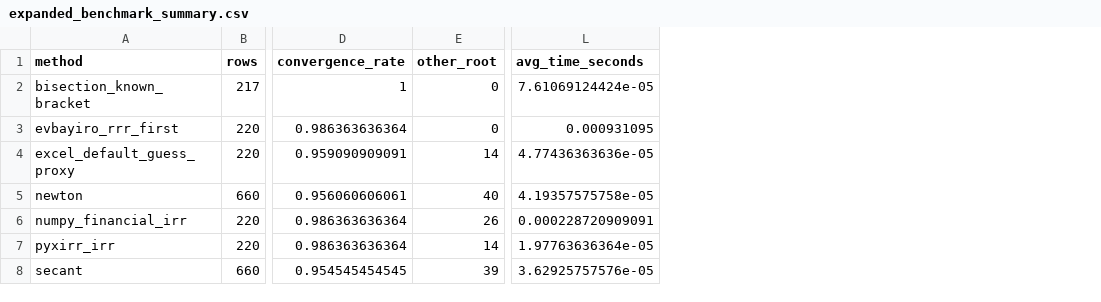
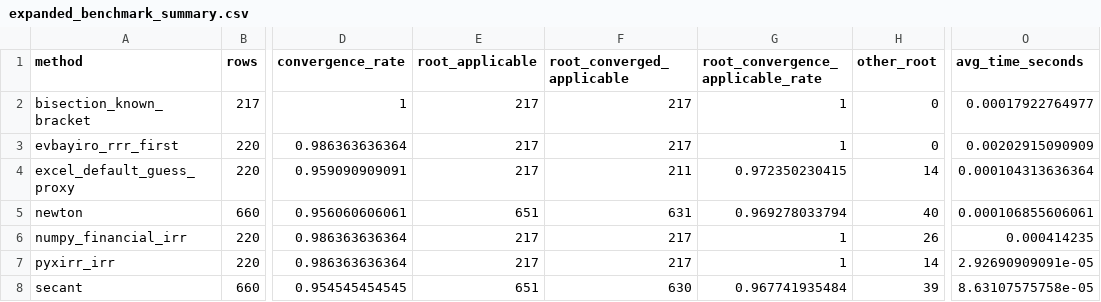
Before and after one commit to iammsenaga/evbayiro-irr, a CSV file: benchmarks/results/expanded_benchmark_summary.csv, drawn as a sheet; only a part is shown, gaps mark what is left out; addresses are those after the commit; the diff names each change by its address in the sheet, - before the commit and + after, or states it on an @@ line.

```diff
--- a/benchmarks/results/expanded_benchmark_summary.csv
+++ b/benchmarks/results/expanded_benchmark_summary.csv
+column E (root_applicable), rows 2-8: 217 | 217 | 217 | 651 | 217 | 217 | 651
+column F (root_converged_applicable), rows 2-8: 217 | 217 | 211 | 631 | 217 | 217 | 630
+column G (root_convergence_applicable_rate), rows 2-8: 1 | 1 | 0.972350230415 | 0.969278033794 | 1 | 1 | 0.967741935484
-O2 (avg_time_seconds): 7.61069124424e-05
+O2 (avg_time_seconds): 0.00017922764977
-O3 (avg_time_seconds): 0.000931095
+O3 (avg_time_seconds): 0.00202915090909
-O4 (avg_time_seconds): 4.77436363636e-05
+O4 (avg_time_seconds): 0.000104313636364
-O5 (avg_time_seconds): 4.19357575758e-05
+O5 (avg_time_seconds): 0.000106855606061
-O6 (avg_time_seconds): 0.000228720909091
+O6 (avg_time_seconds): 0.000414235
-O7 (avg_time_seconds): 1.97763636364e-05
+O7 (avg_time_seconds): 2.92690909091e-05
-O8 (avg_time_seconds): 3.62925757576e-05
+O8 (avg_time_seconds): 8.63107575758e-05
```
Also changed, not shown: benchmarks/results/expanded_benchmark_group_summary.csv, benchmarks/results/sourced_benchmark_expanded_methods.csv, 7 other files.
